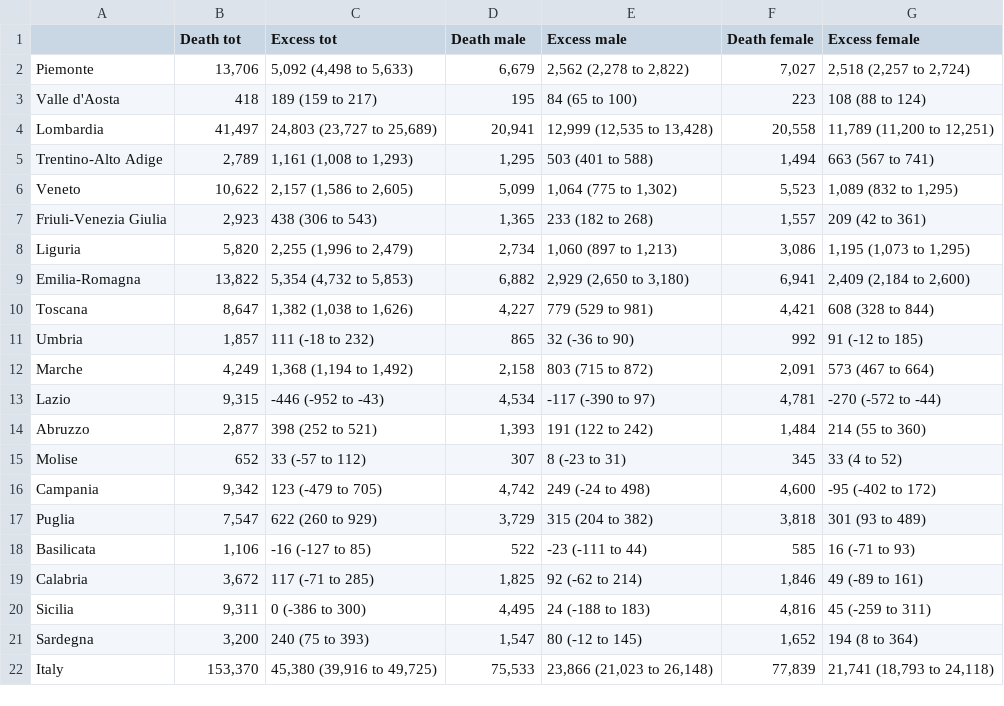
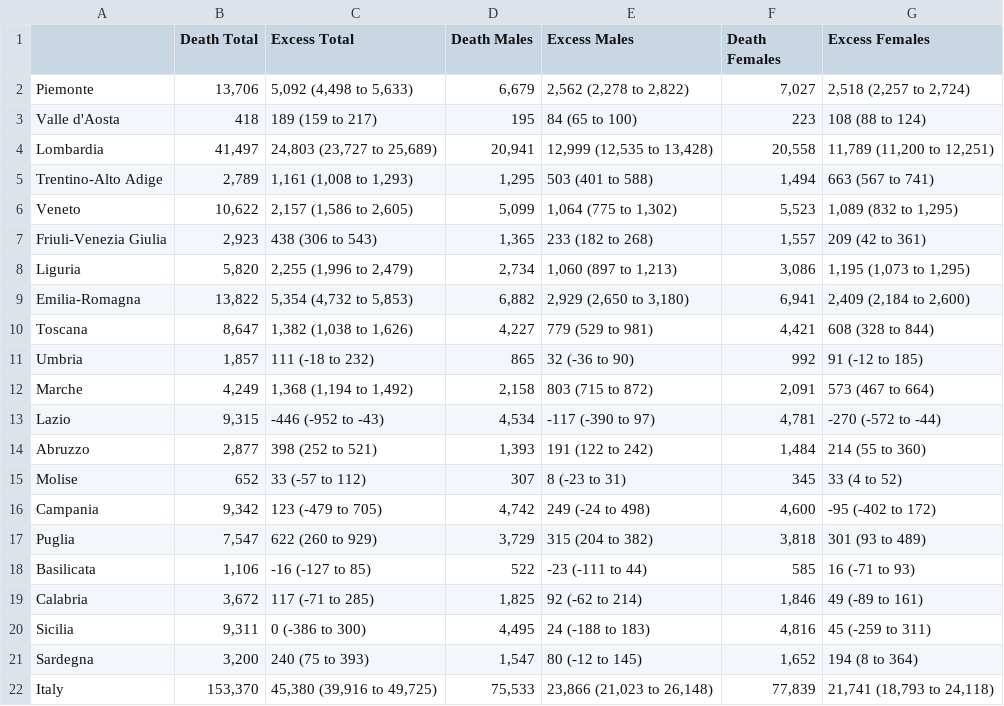
Before and after one commit to gasparrini/ItalyCOVIDdeath, a CSV file: tables/tab2.csv, drawn as a sheet.

```diff
--- a/tables/tab2.csv
+++ b/tables/tab2.csv
@@ -1,2 +1,2 @@
-"","Death tot","Excess tot","Death male","Excess male","Death female","Excess female"
+"","Death Total","Excess Total","Death Males","Excess Males","Death Females","Excess Females"
 "Piemonte","13,706","5,092 (4,498 to 5,633)","6,679","2,562 (2,278 to 2,822)","7,027","2,518 (2,257 to 2,724)"
```
Also changed, not shown: 17 other files.
